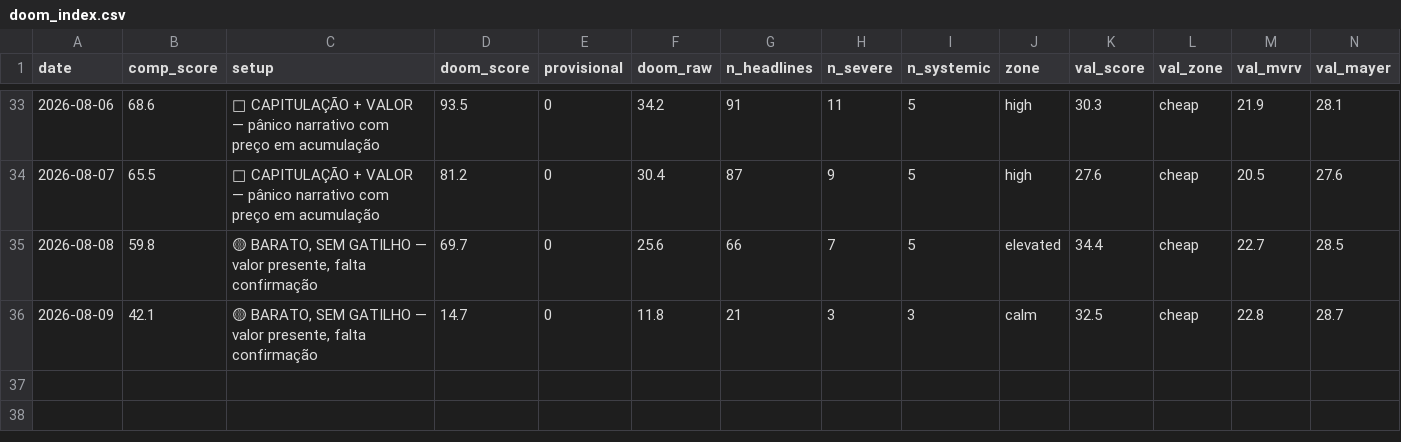
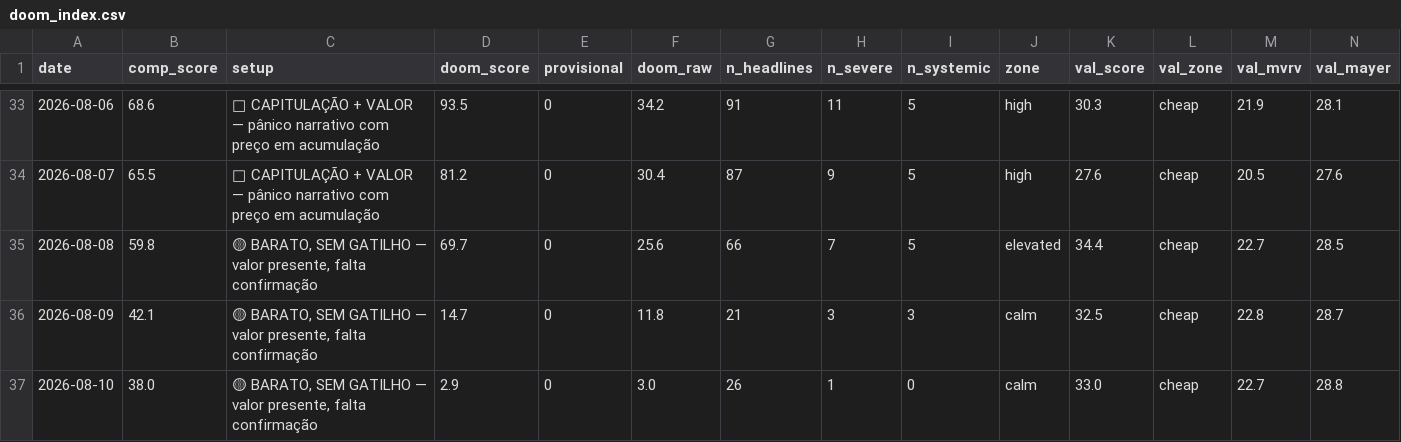
Before and after one commit to joaosilva14447-hub/orderflow-system, a CSV file: daily_signals/history/doom_index.csv, drawn as a sheet; only a part is shown, gaps mark what is left out; rows hold the shown columns only; the diff names each change by its address in the sheet, - before the commit and + after, or states it on an @@ line.

```diff
--- a/daily_signals/history/doom_index.csv
+++ b/daily_signals/history/doom_index.csv
+row 37: 2026-08-10 | 38.0 | 🟡 BARATO, SEM GATILHO — valor presente, falta confirmação | 2.9 | 0 | 3.0 | 26 | 1 | 0 | calm | 33.0 | cheap | 22.7 | 28.8
```
Also changed, not shown: 1 other file.
